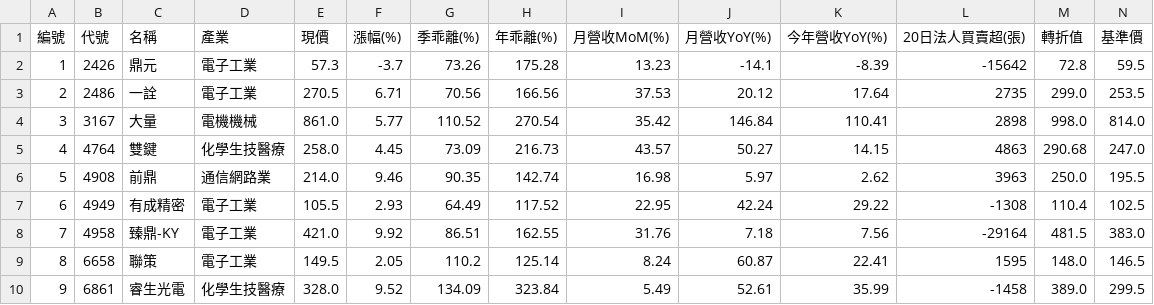
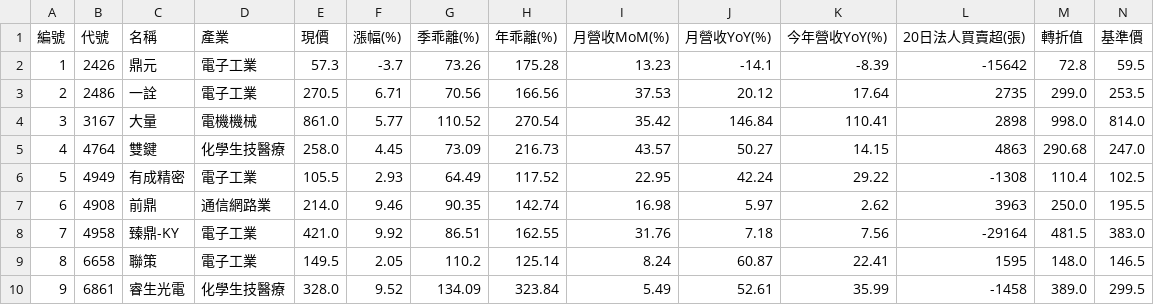
Before and after one commit to chiachan0108/quantum-scanner-web, a CSV file: strategy_b_result.csv, drawn as a sheet; only a part is shown; removed rows and columns are numbered as before the commit, all else as after; rows hold the shown columns only; the diff names each change by its address in the sheet, - before the commit and + after, or states it on an @@ line.

```diff
--- a/strategy_b_result.csv
+++ b/strategy_b_result.csv
-row 6: 5 | 4908 | 前鼎 | 通信網路業 | 214.0 | 9.46 | 90.35 | 142.74 | 16.98 | 5.97 | 2.62 | 3963 | 250.0 | 195.5
-A6 (編號): 6
+A6 (編號): 5
+row 7: 6 | 4908 | 前鼎 | 通信網路業 | 214.0 | 9.46 | 90.35 | 142.74 | 16.98 | 5.97 | 2.62 | 3963 | 250.0 | 195.5
```
Also changed, not shown: strategy_a_result.csv, strategy_d_result.csv, 9 other files.
